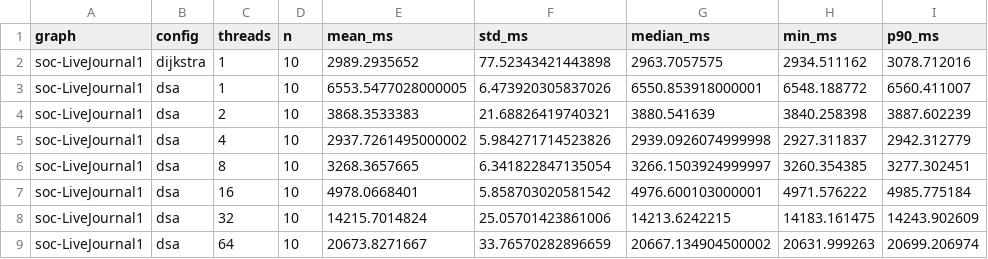
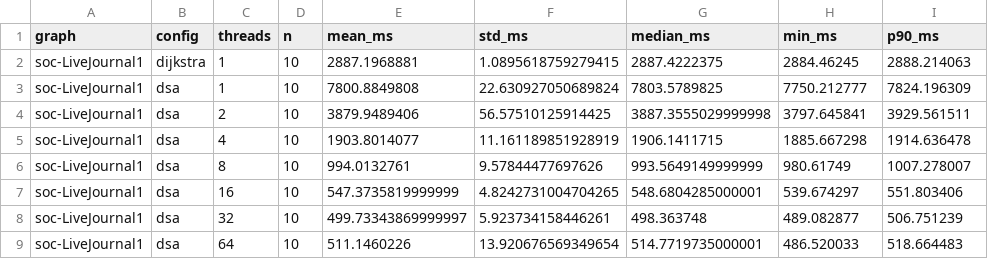
Before and after one commit to Federico-Rubino/PARCO-Computing-2026-244183, a CSV file: results/plots/soc-LiveJournal1_summary.csv, drawn as a sheet.

```diff
--- a/results/plots/soc-LiveJournal1_summary.csv
+++ b/results/plots/soc-LiveJournal1_summary.csv
@@ -1,9 +1,9 @@
 graph,config,threads,n,mean_ms,std_ms,median_ms,min_ms,p90_ms
-soc-LiveJournal1,dijkstra,1,10,2989.2935652,77.52343421443898,2963.7057575,2934.511162,3078.712016
-soc-LiveJournal1,dsa,1,10,6553.5477028000005,6.473920305837026,6550.853918000001,6548.188772,6560.411007
-soc-LiveJournal1,dsa,2,10,3868.3533383,21.68826419740321,3880.541639,3840.258398,3887.602239
-soc-LiveJournal1,dsa,4,10,2937.7261495000002,5.984271714523826,2939.0926074999998,2927.311837,2942.312779
-soc-LiveJournal1,dsa,8,10,3268.3657665,6.341822847135054,3266.1503924999997,3260.354385,3277.302451
-soc-LiveJournal1,dsa,16,10,4978.0668401,5.858703020581542,4976.600103000001,4971.576222,4985.775184
-soc-LiveJournal1,dsa,32,10,14215.7014824,25.05701423861006,14213.6242215,14183.161475,14243.902609
-soc-LiveJournal1,dsa,64,10,20673.8271667,33.76570282896659,20667.134904500002,20631.999263,20699.206974
+soc-LiveJournal1,dijkstra,1,10,2887.1968881,1.0895618759279415,2887.4222375,2884.46245,2888.214063
+soc-LiveJournal1,dsa,1,10,7800.8849808,22.630927050689824,7803.5789825,7750.212777,7824.196309
+soc-LiveJournal1,dsa,2,10,3879.9489406,56.57510125914425,3887.3555029999998,3797.645841,3929.561511
+soc-LiveJournal1,dsa,4,10,1903.8014077,11.161189851928919,1906.1411715,1885.667298,1914.636478
+soc-LiveJournal1,dsa,8,10,994.0132761,9.57844477697626,993.5649149999999,980.61749,1007.278007
+soc-LiveJournal1,dsa,16,10,547.3735819999999,4.8242731004704265,548.6804285000001,539.674297,551.803406
+soc-LiveJournal1,dsa,32,10,499.73343869999997,5.923734158446261,498.363748,489.082877,506.751239
+soc-LiveJournal1,dsa,64,10,511.1460226,13.920676569349654,514.7719735000001,486.520033,518.664483
```
Also changed, not shown: 19 other files.
